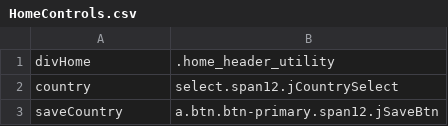
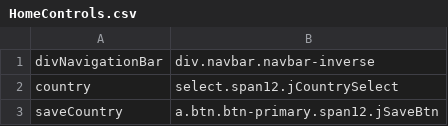
Before and after one commit to varun1308/rovia-automation, a CSV file: Rovia.UI.Automation.Tests/Controls/HomeControls.csv, drawn as a sheet; only a part is shown.

```diff
--- a/Rovia.UI.Automation.Tests/Controls/HomeControls.csv
+++ b/Rovia.UI.Automation.Tests/Controls/HomeControls.csv
@@ -1,2 +1,2 @@
-divHome,.home_header_utility
+divNavigationBar,div.navbar.navbar-inverse
 country,select.span12.jCountrySelect
```
Also changed, not shown: Rovia.UI.Automation.Tests/Controls/PassengerInfoControls.csv, 4 other files.
